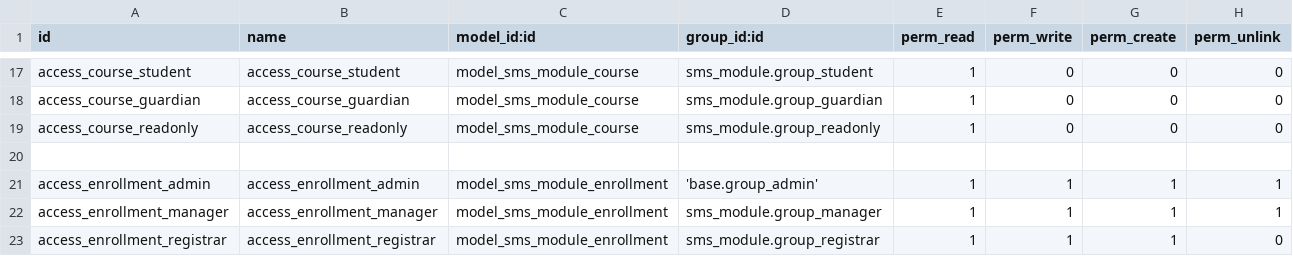
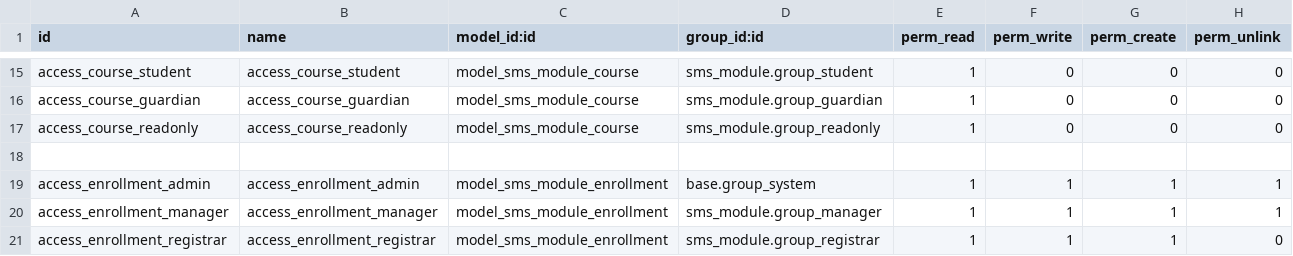
Before and after one commit to sabreen-h/addons_sms, a CSV file: sms_module/security/ir.model.access.csv, drawn as a sheet; only a part is shown, gaps mark what is left out; the diff covers the shown part only.

```diff
--- a/sms_module/security/ir.model.access.csv
+++ b/sms_module/security/ir.model.access.csv
@@ -20,3 +18,3 @@ access_course_readonly,access_course_readonly,model_sms_module_course,sms_module
 
-access_enrollment_admin,access_enrollment_admin,model_sms_module_enrollment,'base.group_admin',1,1,1,1
+access_enrollment_admin,access_enrollment_admin,model_sms_module_enrollment,base.group_system,1,1,1,1
 access_enrollment_manager,access_enrollment_manager,model_sms_module_enrollment,sms_module.group_manager,1,1,1,1
```
Also changed, not shown: 3 added rows, 5 removed rows and 5 edited cells elsewhere in this file, 8 other files.
